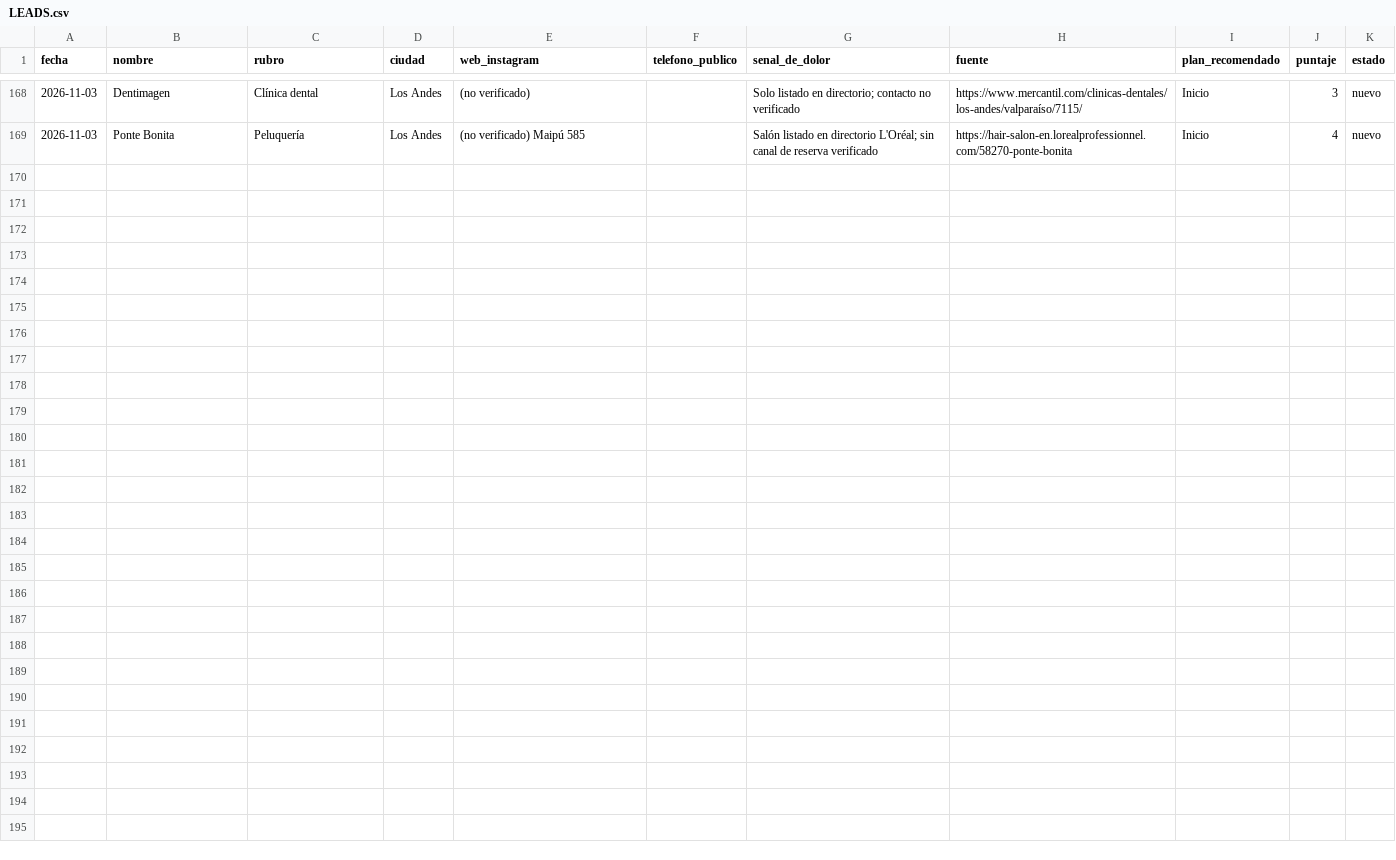
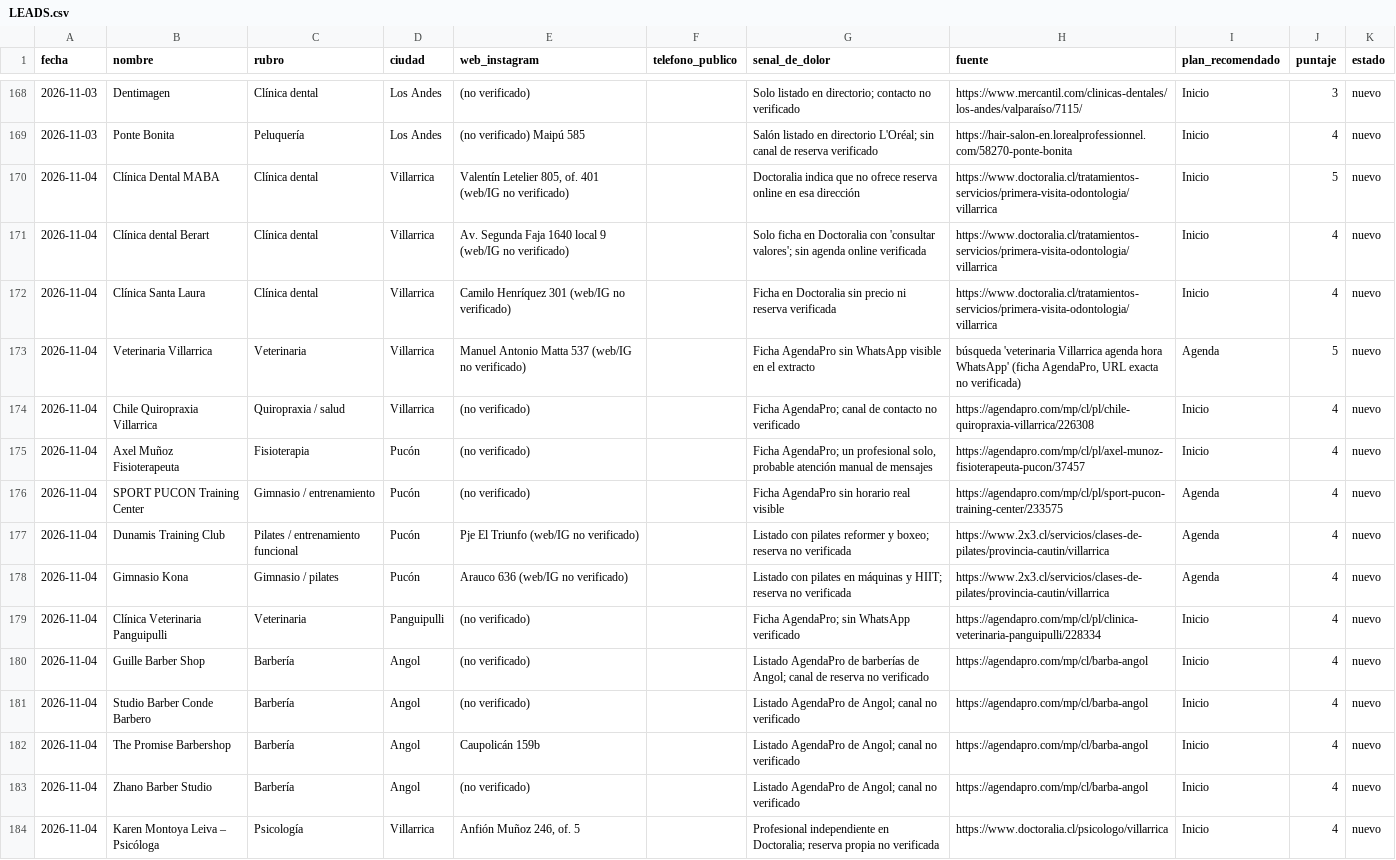
Before and after one commit to jotapeinhao90/jpbmarketing-web, a CSV file: BUSQUEDA NEGOCIOS EEUU/leads/LEADS.csv, drawn as a sheet; only a part is shown, gaps mark what is left out; the diff names each change by its address in the sheet, - before the commit and + after, or states it on an @@ line.

```diff
--- a/BUSQUEDA NEGOCIOS EEUU/leads/LEADS.csv
+++ b/BUSQUEDA NEGOCIOS EEUU/leads/LEADS.csv
+row 170: 2026-11-04 | Clínica Dental MABA | Clínica dental | Villarrica | Valentín Letelier 805, of. 401 (web/IG no verificado) |  | Doctoralia indica que no ofrece reserva online en esa dirección | https://www.doctoralia.cl/tratamientos-servicios/primera-visita-odontologia/villarrica | Inicio | 5 | nuevo
+row 171: 2026-11-04 | Clínica dental Berart | Clínica dental | Villarrica | Av. Segunda Faja 1640 local 9 (web/IG no verificado) |  | Solo ficha en Doctoralia con 'consultar valores'; sin agenda online verificada | https://www.doctoralia.cl/tratamientos-servicios/primera-visita-odontologia/villarrica | Inicio | 4 | nuevo
+row 172: 2026-11-04 | Clínica Santa Laura | Clínica dental | Villarrica | Camilo Henríquez 301 (web/IG no verificado) |  | Ficha en Doctoralia sin precio ni reserva verificada | https://www.doctoralia.cl/tratamientos-servicios/primera-visita-odontologia/villarrica | Inicio | 4 | nuevo
+row 173: 2026-11-04 | Veterinaria Villarrica | Veterinaria | Villarrica | Manuel Antonio Matta 537 (web/IG no verificado) |  | Ficha AgendaPro sin WhatsApp visible en el extracto | búsqueda 'veterinaria Villarrica agenda hora WhatsApp' (ficha AgendaPro, URL exacta no verificada) | Agenda | 5 | nuevo
+row 174: 2026-11-04 | Chile Quiropraxia Villarrica | Quiropraxia / salud | Villarrica | (no verificado) |  | Ficha AgendaPro; canal de contacto no verificado | https://agendapro.com/mp/cl/pl/chile-quiropraxia-villarrica/226308 | Inicio | 4 | nuevo
+row 175: 2026-11-04 | Axel Muñoz Fisioterapeuta | Fisioterapia | Pucón | (no verificado) |  | Ficha AgendaPro; un profesional solo, probable atención manual de mensajes | https://agendapro.com/mp/cl/pl/axel-munoz-fisioterapeuta-pucon/37457 | Inicio | 4 | nuevo
+row 176: 2026-11-04 | SPORT PUCON Training Center | Gimnasio / entrenamiento | Pucón | (no verificado) |  | Ficha AgendaPro sin horario real visible | https://agendapro.com/mp/cl/pl/sport-pucon-training-center/233575 | Agenda | 4 | nuevo
+row 177: 2026-11-04 | Dunamis Training Club | Pilates / entrenamiento funcional | Pucón | Pje El Triunfo (web/IG no verificado) |  | Listado con pilates reformer y boxeo; reserva no verificada | https://www.2x3.cl/servicios/clases-de-pilates/provincia-cautin/villarrica | Agenda | 4 | nuevo
+row 178: 2026-11-04 | Gimnasio Kona | Gimnasio / pilates | Pucón | Arauco 636 (web/IG no verificado) |  | Listado con pilates en máquinas y HIIT; reserva no verificada | https://www.2x3.cl/servicios/clases-de-pilates/provincia-cautin/villarrica | Agenda | 4 | nuevo
+row 179: 2026-11-04 | Clínica Veterinaria Panguipulli | Veterinaria | Panguipulli | (no verificado) |  | Ficha AgendaPro; sin WhatsApp verificado | https://agendapro.com/mp/cl/pl/clinica-veterinaria-panguipulli/228334 | Inicio | 4 | nuevo
+row 180: 2026-11-04 | Guille Barber Shop | Barbería | Angol | (no verificado) |  | Listado AgendaPro de barberías de Angol; canal de reserva no verificado | https://agendapro.com/mp/cl/barba-angol | Inicio | 4 | nuevo
+row 181: 2026-11-04 | Studio Barber Conde Barbero | Barbería | Angol | (no verificado) |  | Listado AgendaPro de Angol; canal no verificado | https://agendapro.com/mp/cl/barba-angol | Inicio | 4 | nuevo
+row 182: 2026-11-04 | The Promise Barbershop | Barbería | Angol | Caupolicán 159b |  | Listado AgendaPro de Angol; canal no verificado | https://agendapro.com/mp/cl/barba-angol | Inicio | 4 | nuevo
+row 183: 2026-11-04 | Zhano Barber Studio | Barbería | Angol | (no verificado) |  | Listado AgendaPro de Angol; canal no verificado | https://agendapro.com/mp/cl/barba-angol | Inicio | 4 | nuevo
+row 184: 2026-11-04 | Karen Montoya Leiva – Psicóloga | Psicología | Villarrica | Anfión Muñoz 246, of. 5 |  | Profesional independiente en Doctoralia; reserva propia no verificada | https://www.doctoralia.cl/psicologo/villarrica | Inicio | 4 | nuevo
```
Also changed, not shown: 2 other files.
